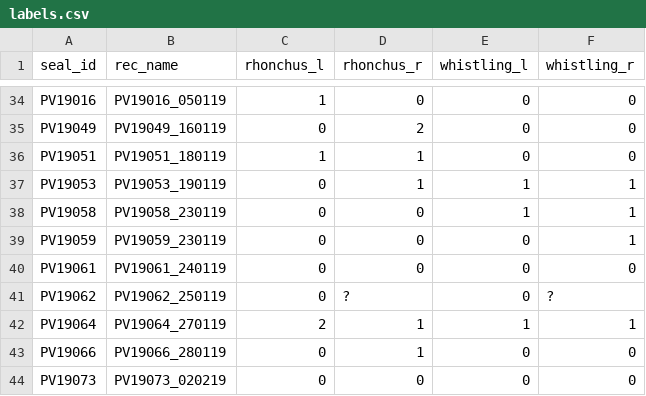
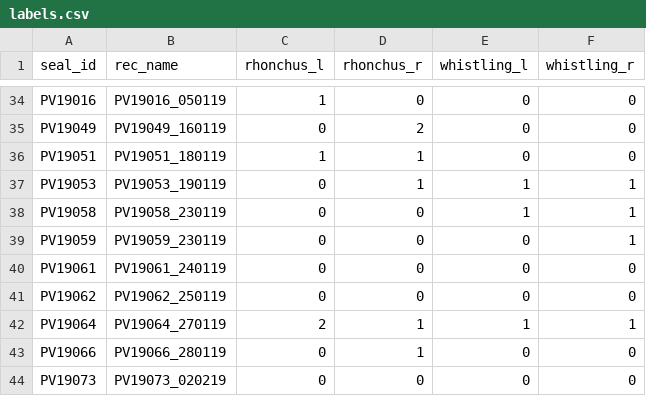
Before and after one commit to cristianrosiu/deep-auscultation-classifier, a CSV file: labels.csv, drawn as a sheet; only a part is shown, gaps mark what is left out.

```diff
--- a/labels.csv
+++ b/labels.csv
@@ -40,3 +40,3 @@ PV19059,PV19059_230119,0,0,0,1
 PV19061,PV19061_240119,0,0,0,0
-PV19062,PV19062_250119,0,?,0,?
+PV19062,PV19062_250119,0,0,0,0
 PV19064,PV19064_270119,2,1,1,1
```
Also changed, not shown: 12 other files.
